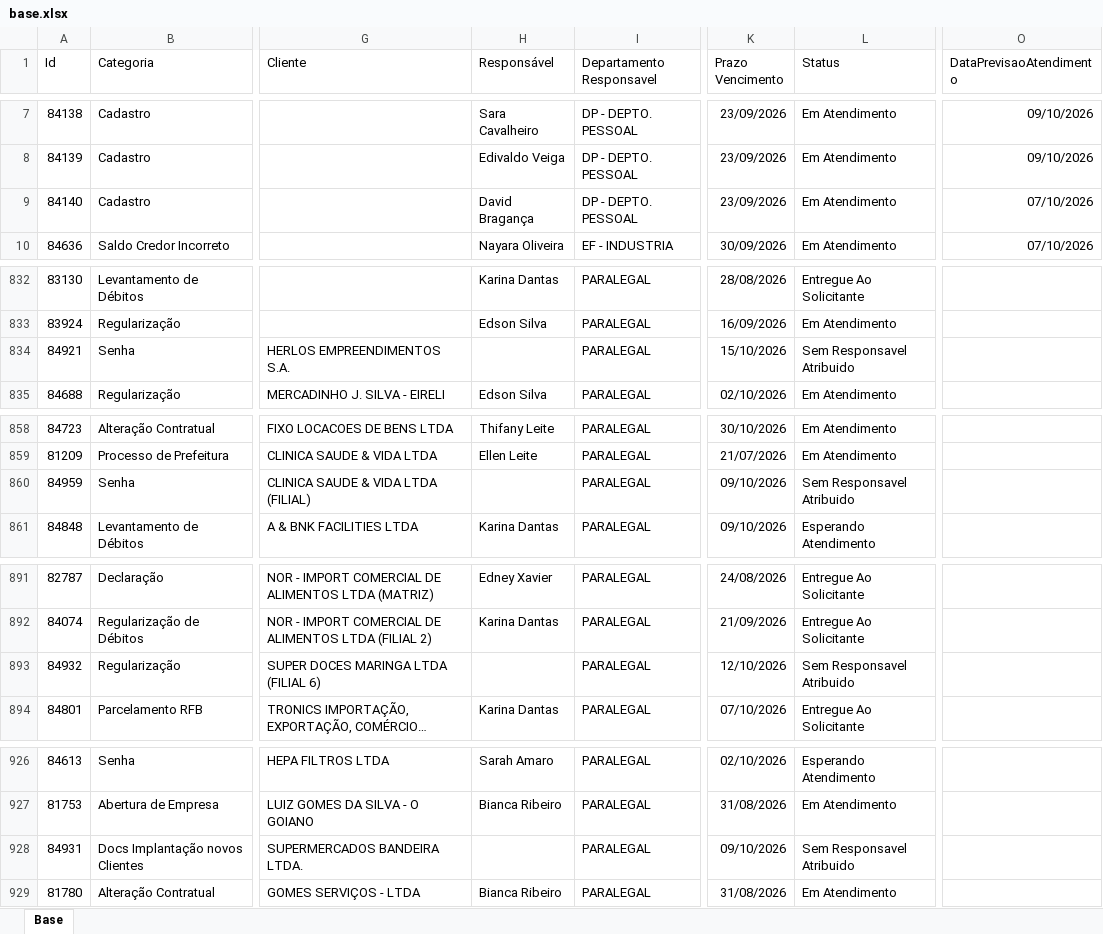
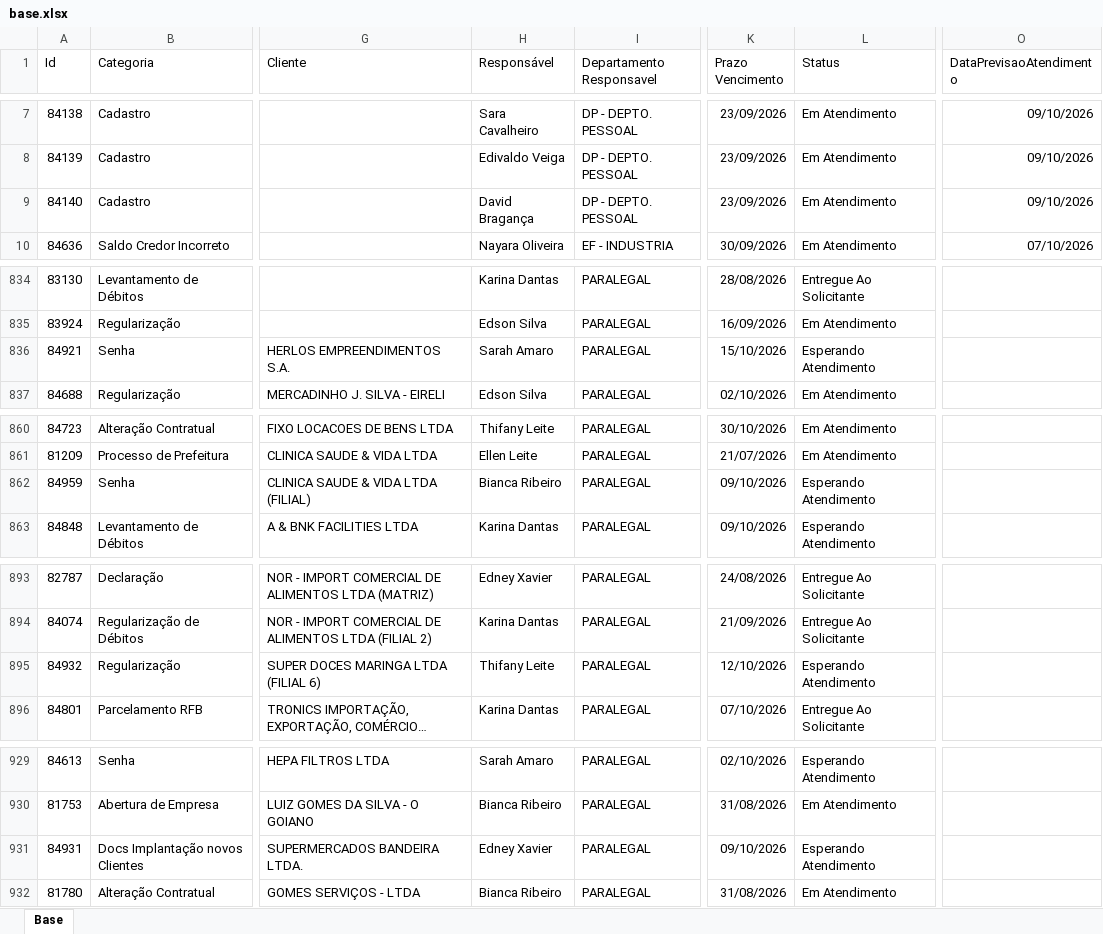
Before and after one commit to Controladoria-MG/Portal-dos-chamados, an Excel workbook: data/base.xlsx, sheet Base, drawn as a sheet; only a part is shown, gaps mark what is left out; long unchanged cells end in …; values as stored, in another font and other column widths than the file's, no borders; table styles not drawn; addresses are those after the commit; the diff covers the shown part only; the diff names each change by its address in the sheet, - before the commit and + after, or states it on an @@ line.

```diff
--- a/data/base.xlsx (sheet Base)
+++ b/data/base.xlsx (sheet Base)
-O9 (DataPrevisaoAtendimento): 07/10/2026
+O9 (DataPrevisaoAtendimento): 09/10/2026
-H836 (Responsável): (empty)
+H836 (Responsável): Sarah Amaro
-L836 (Status): Sem Responsavel Atribuido
+L836 (Status): Esperando Atendimento
-H862 (Responsável): (empty)
+H862 (Responsável): Bianca Ribeiro
-L862 (Status): Sem Responsavel Atribuido
+L862 (Status): Esperando Atendimento
-H895 (Responsável): (empty)
+H895 (Responsável): Thifany Leite
-L895 (Status): Sem Responsavel Atribuido
+L895 (Status): Esperando Atendimento
-H931 (Responsável): (empty)
+H931 (Responsável): Edney Xavier
-L931 (Status): Sem Responsavel Atribuido
+L931 (Status): Esperando Atendimento
```
Also changed, not shown: 6 added rows, 3 removed rows and 39 edited cells elsewhere in this sheet, 3 other files.
